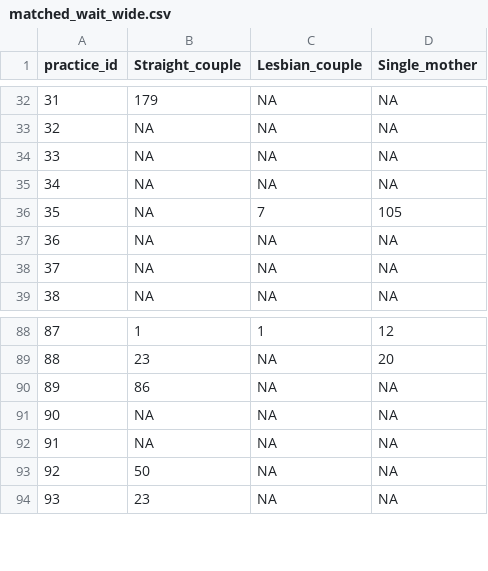
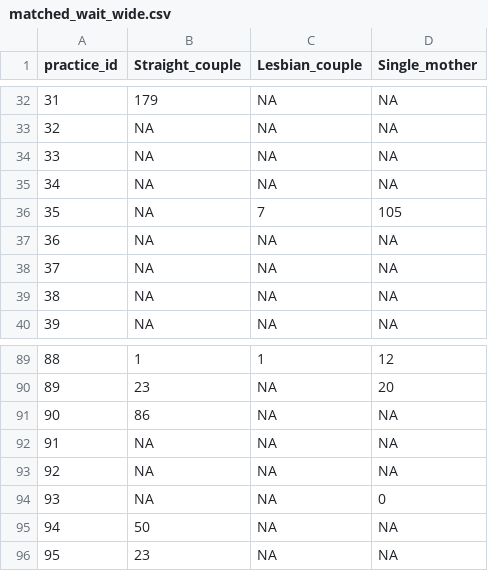
Before and after one commit to mufflyt/LABUBU, a CSV file: mysterycall_outputs/matched_wait_wide.csv, drawn as a sheet; only a part is shown, gaps mark what is left out; addresses are those after the commit; the diff names each change by its address in the sheet, - before the commit and + after, or states it on an @@ line.

```diff
--- a/mysterycall_outputs/matched_wait_wide.csv
+++ b/mysterycall_outputs/matched_wait_wide.csv
+row 37: 36 | NA | NA | NA
@@ column A (practice_id) renumbered from row 38 down @@
+row 94: 93 | NA | NA | 0
```
Also changed, not shown: mysterycall_outputs/labubu_cleaned_analysis.csv, mysterycall_outputs/matched_acceptance_wide.csv, 27 other files.
